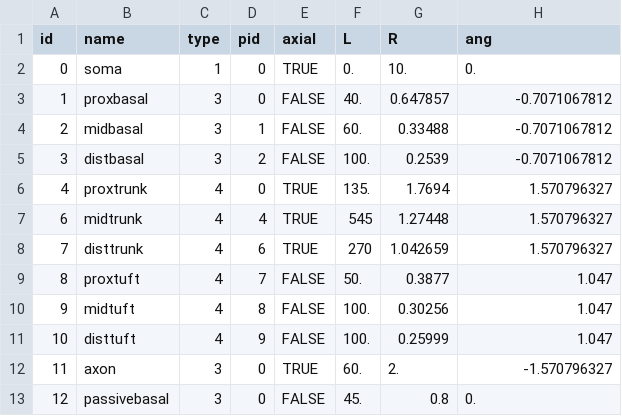
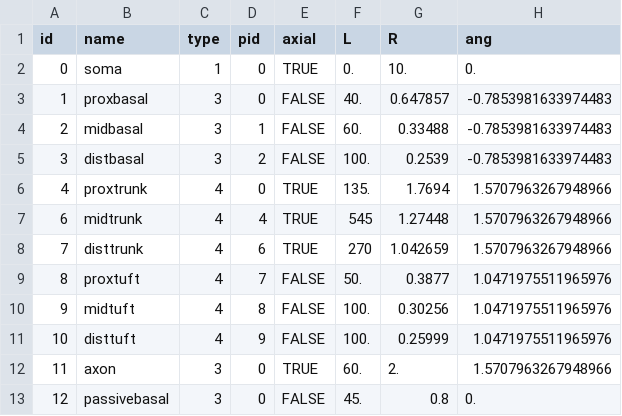
Before and after one commit to CodeDaarin/Stylized-Single-Cell-and-Extracellular-Potential-v2025, a CSV file: cell_inference/resources/geom_parameters_reduced_order_L5.csv, drawn as a sheet.

Commit message:
Update angles in geometry

```diff
--- a/cell_inference/resources/geom_parameters_reduced_order_L5.csv
+++ b/cell_inference/resources/geom_parameters_reduced_order_L5.csv
@@ -2,12 +2,12 @@ id,name,type,pid,axial,L,R,ang
 0,soma,1,0,TRUE,0.,10.,0.
-1,proxbasal,3,0,FALSE,40.,0.647857,-0.7071067812
-2,midbasal,3,1,FALSE,60.,0.33488,-0.7071067812
-3,distbasal,3,2,FALSE,100.,0.2539,-0.7071067812
-4,proxtrunk,4,0,TRUE,135.,1.7694,1.570796327
-6,midtrunk,4,4,TRUE,545,1.27448,1.570796327
-7,disttrunk,4,6,TRUE,270,1.042659,1.570796327
-8,proxtuft,4,7,FALSE,50.,0.3877,1.047
-9,midtuft,4,8,FALSE,100.,0.30256,1.047
-10,disttuft,4,9,FALSE,100.,0.25999,1.047
-11,axon,3,0,TRUE,60.,2.,-1.570796327
+1,proxbasal,3,0,FALSE,40.,0.647857,-0.7853981633974483
+2,midbasal,3,1,FALSE,60.,0.33488,-0.7853981633974483
+3,distbasal,3,2,FALSE,100.,0.2539,-0.7853981633974483
+4,proxtrunk,4,0,TRUE,135.,1.7694,1.5707963267948966
+6,midtrunk,4,4,TRUE,545,1.27448,1.5707963267948966
+7,disttrunk,4,6,TRUE,270,1.042659,1.5707963267948966
+8,proxtuft,4,7,FALSE,50.,0.3877,1.0471975511965976
+9,midtuft,4,8,FALSE,100.,0.30256,1.0471975511965976
+10,disttuft,4,9,FALSE,100.,0.25999,1.0471975511965976
+11,axon,3,0,TRUE,60.,2.,1.5707963267948966
 12,passivebasal,3,0,FALSE,45.,0.8,0.
```
